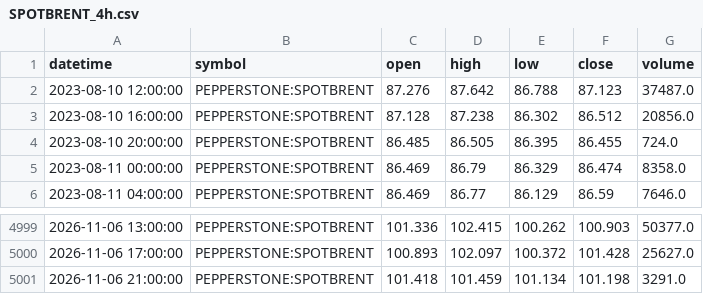
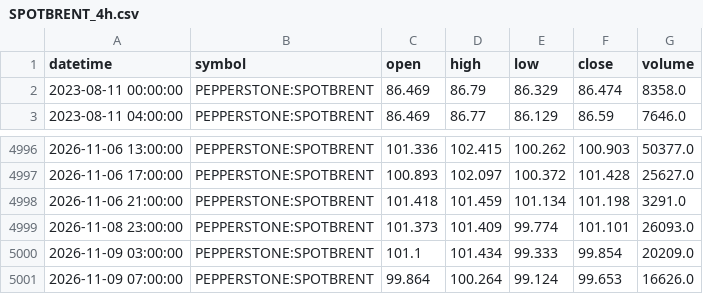
Before and after one commit to manidigit/CHART, a CSV file: host_subdomain/data/tvdatafeed/SPOTBRENT_4h.csv, drawn as a sheet; only a part is shown, gaps mark what is left out.

```diff
--- a/host_subdomain/data/tvdatafeed/SPOTBRENT_4h.csv
+++ b/host_subdomain/data/tvdatafeed/SPOTBRENT_4h.csv
@@ -1,5 +1,2 @@
 datetime,symbol,open,high,low,close,volume
-2023-08-10 12:00:00,PEPPERSTONE:SPOTBRENT,87.276,87.642,86.788,87.123,37487.0
-2023-08-10 16:00:00,PEPPERSTONE:SPOTBRENT,87.128,87.238,86.302,86.512,20856.0
-2023-08-10 20:00:00,PEPPERSTONE:SPOTBRENT,86.485,86.505,86.395,86.455,724.0
 2023-08-11 00:00:00,PEPPERSTONE:SPOTBRENT,86.469,86.79,86.329,86.474,8358.0
@@ -5001 +4998,4 @@ datetime,symbol,open,high,low,close,volume
 2026-11-06 21:00:00,PEPPERSTONE:SPOTBRENT,101.418,101.459,101.134,101.198,3291.0
+2026-11-08 23:00:00,PEPPERSTONE:SPOTBRENT,101.373,101.409,99.774,101.101,26093.0
+2026-11-09 03:00:00,PEPPERSTONE:SPOTBRENT,101.1,101.434,99.333,99.854,20209.0
+2026-11-09 07:00:00,PEPPERSTONE:SPOTBRENT,99.864,100.264,99.124,99.653,16626.0
```
Also changed, not shown: host_subdomain/data/tvdatafeed/SPOTBRENT_15m.csv, host_subdomain/data/tvdatafeed/SPOTBRENT_1d.csv, 18 other files.
